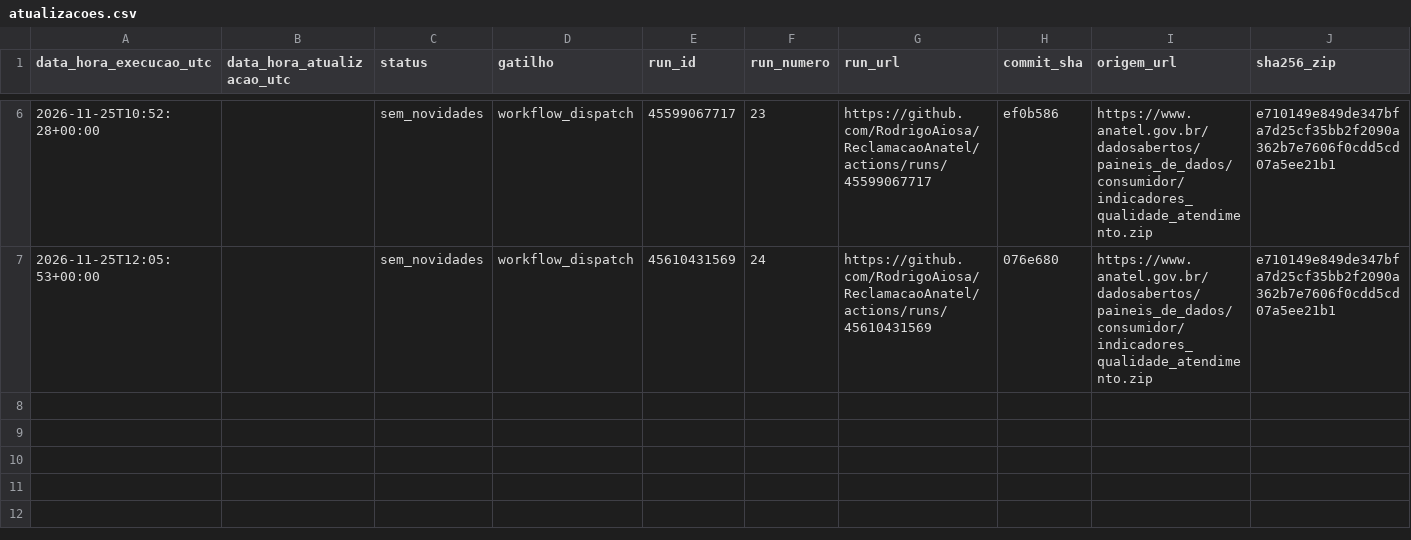
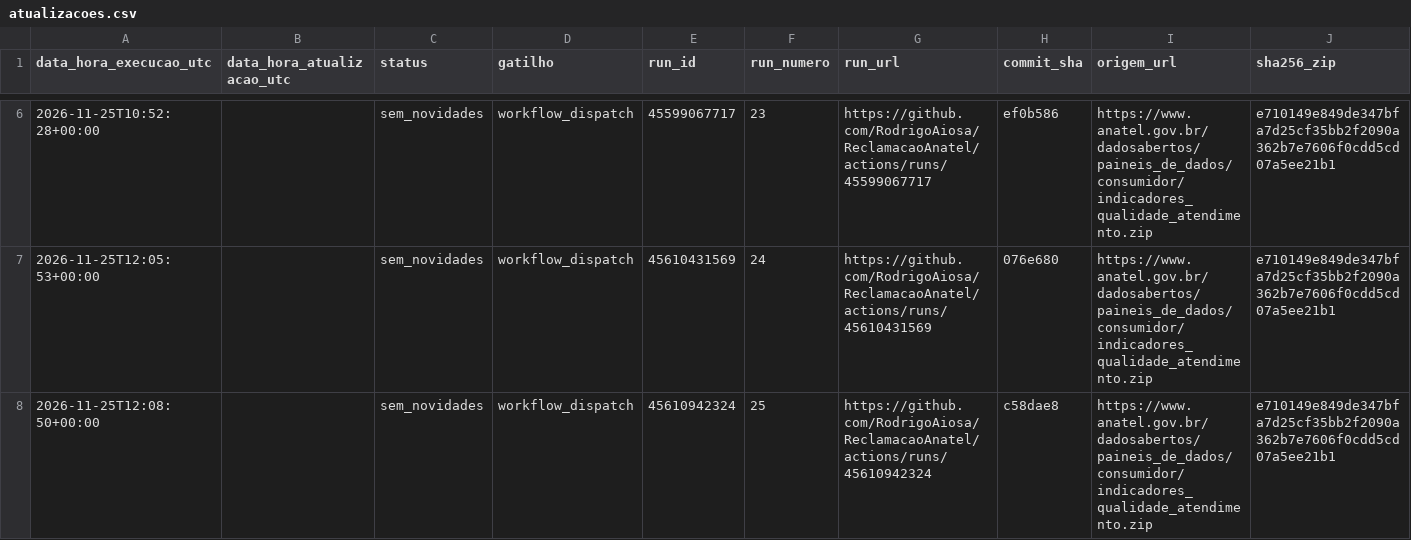
Before and after one commit to RodrigoAiosa/ReclamacaoAnatel, a CSV file: logs/atualizacoes.csv, drawn as a sheet; only a part is shown, gaps mark what is left out; rows hold the shown columns only; the diff names each change by its address in the sheet, - before the commit and + after, or states it on an @@ line.

```diff
--- a/logs/atualizacoes.csv
+++ b/logs/atualizacoes.csv
+row 8: 2026-11-25T12:08:50+00:00 |  | sem_novidades | workflow_dispatch | 45610942324 | 25 | https://github.com/RodrigoAiosa/ReclamacaoAnatel/actions/runs/45610942324 | c58dae8 | https://www.anatel.gov.br/dadosabertos/paineis_de_dados/consumidor/indicadores_qualidade_atendimento.zip | e710149e849de347bfa7d25cf35bb2f2090a362b7e7606f0cdd5cd07a5ee21b1
```
Also changed, not shown: 1 other file.
